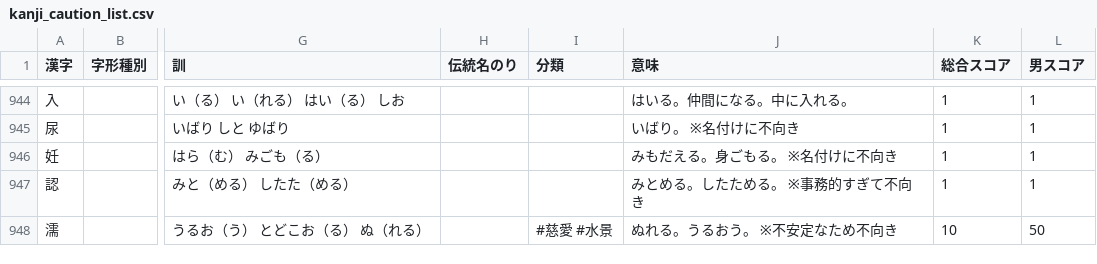
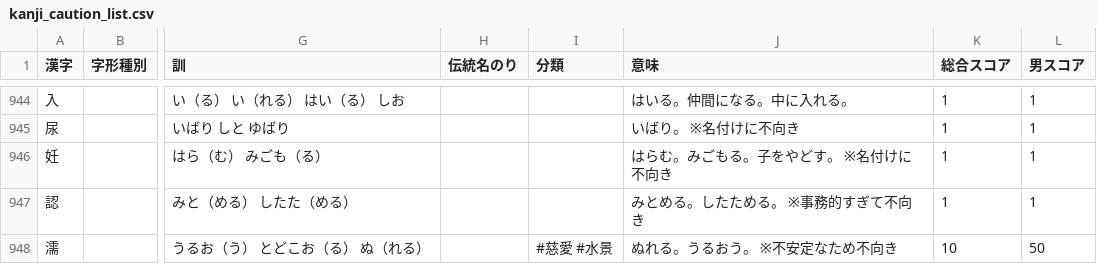
Before and after one commit to impel-f/meimay, a CSV file: kanji_caution_list.csv, drawn as a sheet; only a part is shown, gaps mark what is left out; the diff names each change by its address in the sheet, - before the commit and + after, or states it on an @@ line.

Commit message:
Expand source-verified kanji origins

```diff
--- a/kanji_caution_list.csv
+++ b/kanji_caution_list.csv
-J946 (意味): みもだえる。身ごもる。 ※名付けに不向き
+J946 (意味): はらむ。みごもる。子をやどす。 ※名付けに不向き
```
Also changed, not shown: 8 other files.
